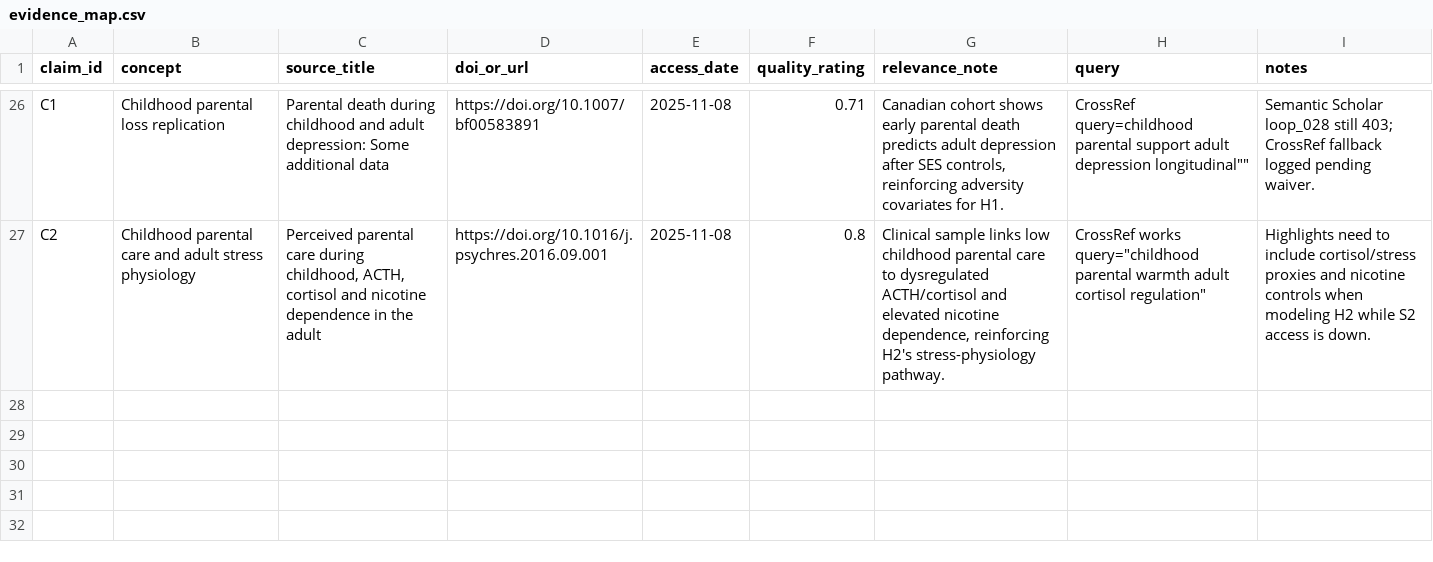
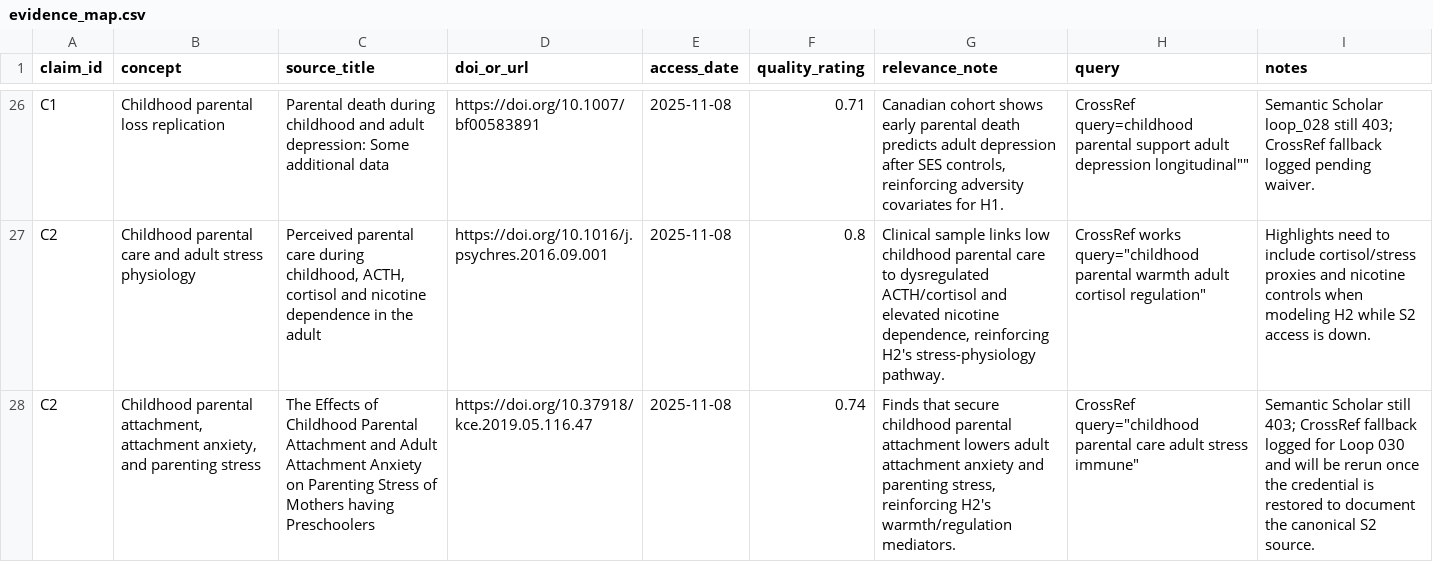
Before and after one commit to whp-wessel/ai_scientist, a CSV file: experiment_4b_aella_extensive_direct_edits_not_json/lit/evidence_map.csv, drawn as a sheet; only a part is shown, gaps mark what is left out; the diff names each change by its address in the sheet, - before the commit and + after, or states it on an @@ line.

```diff
--- a/experiment_4b_aella_extensive_direct_edits_not_json/lit/evidence_map.csv
+++ b/experiment_4b_aella_extensive_direct_edits_not_json/lit/evidence_map.csv
+row 28: C2 | Childhood parental attachment, attachment anxiety, and parenting stress | The Effects of Childhood Parental Attachment and Adult Attachment Anxiety on Parenting Stress of Mothers having Preschoolers | https://doi.org/10.37918/kce.2019.05.116.47 | 2025-11-08 | 0.74 | Finds that secure childhood parental attachment lowers adult attachment anxiety and parenting stress, reinforcing H2's warmth/regulation mediators. | CrossRef query="childhood parental care adult stress immune" | Semantic Scholar still 403; CrossRef fallback logged for Loop 030 and will be rerun once the credential is restored to document the canonical S2 source.
```
Also changed, not shown: experiment_4b_aella_extensive_direct_edits_not_json/analysis/decision_log.csv, 10 other files.
